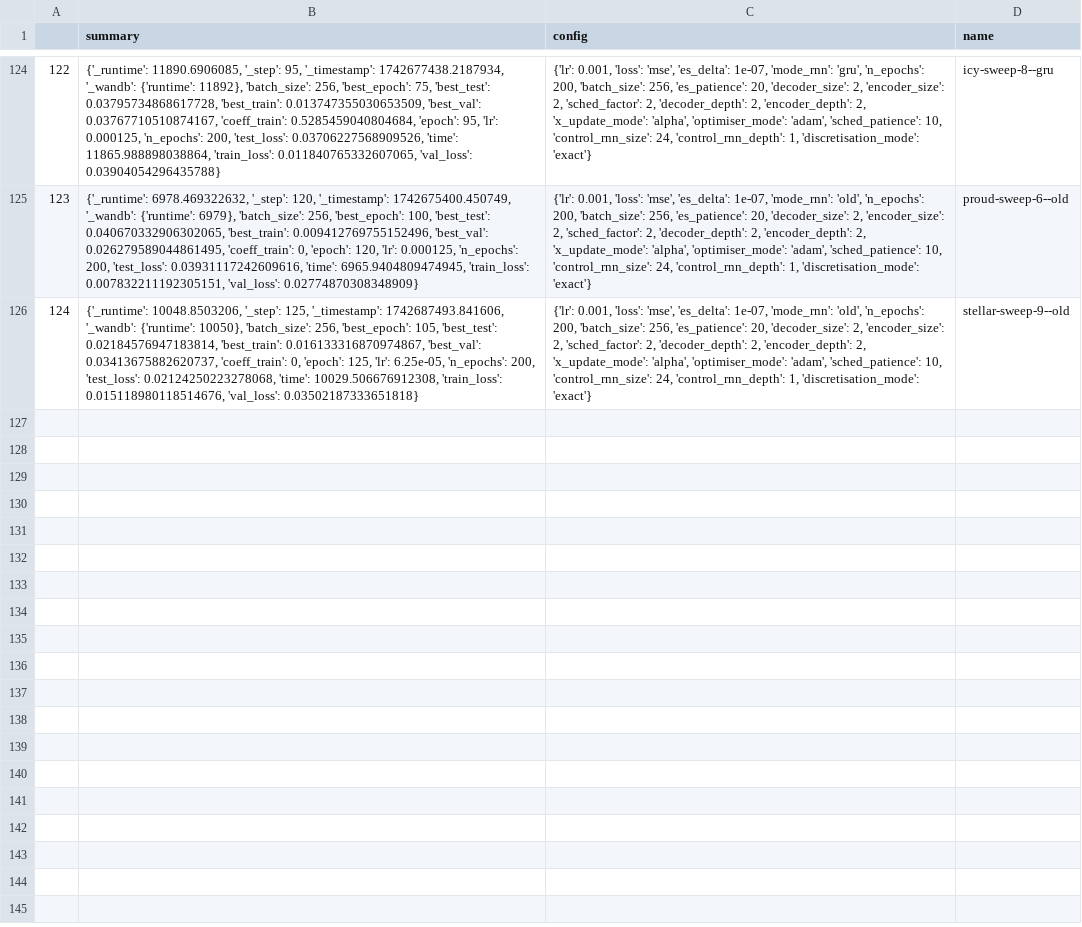
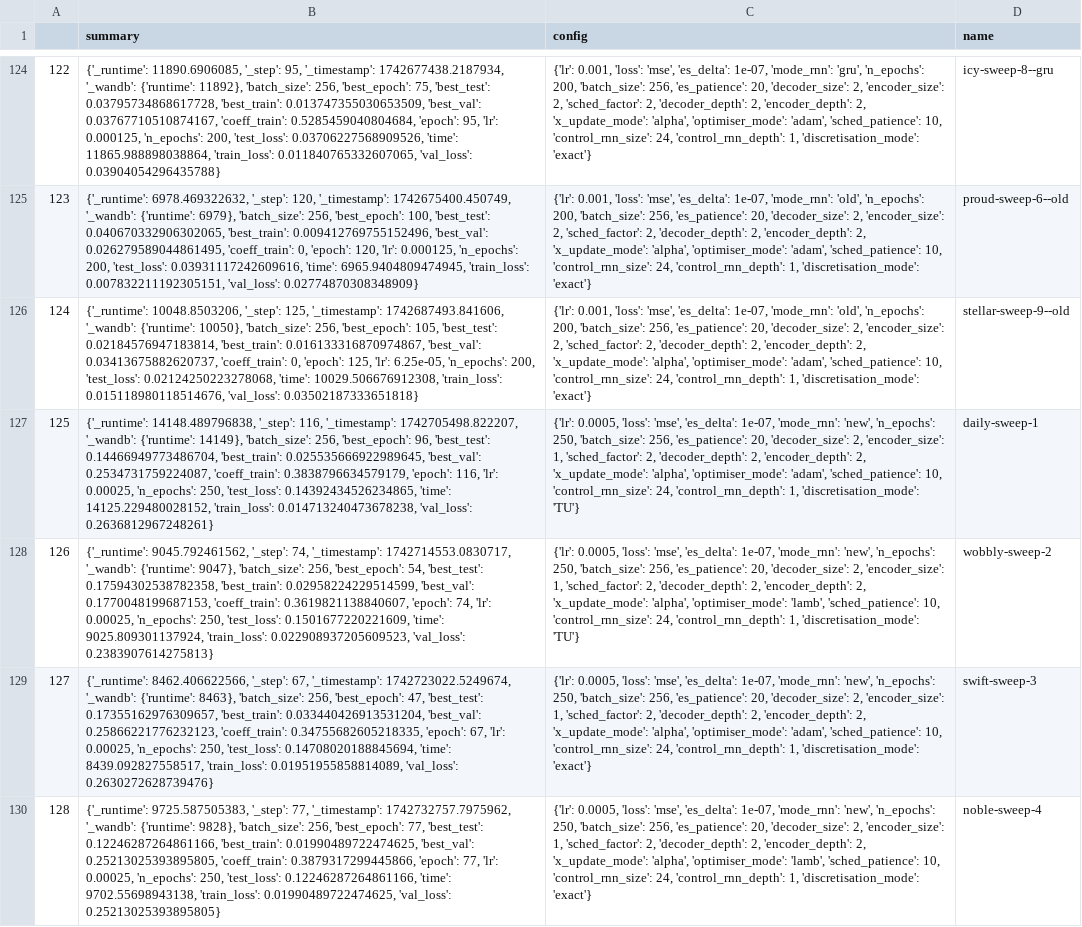
Before and after one commit to FiengoKineton/flumen-G, a CSV file: run_data/csv_files/wandb_get_runs.csv, drawn as a sheet; only a part is shown, gaps mark what is left out; the diff names each change by its address in the sheet, - before the commit and + after, or states it on an @@ line.

```diff
--- a/run_data/csv_files/wandb_get_runs.csv
+++ b/run_data/csv_files/wandb_get_runs.csv
+row 127: 125 | {'_runtime': 14148.489796838, '_step': 116, '_timestamp': 1742705498.822207, '_wandb': {'runtime': 14149}, 'batch_size': 256, 'best_epoch': 96, 'best_test': 0.14466949773486704, 'best_train': 0.025535666922989645, 'best_val': 0.2534731759224087, 'coeff_train': 0.3838796634579179, 'epoch': 116, 'lr': 0.00025, 'n_epochs': 250, 'test_loss': 0.14392434526234865, 'time': 14125.229480028152, 'train_loss': 0.014713240473678238, 'val_loss': 0.2636812967248261} | {'lr': 0.0005, 'loss': 'mse', 'es_delta': 1e-07, 'mode_rnn': 'new', 'n_epochs': 250, 'batch_size': 256, 'es_patience': 20, 'decoder_size': 2, 'encoder_size': 1, 'sched_factor': 2, 'decoder_depth': 2, 'encoder_depth': 2, 'x_update_mode': 'alpha', 'optimiser_mode': 'adam', 'sched_patience': 10, 'control_rnn_size': 24, 'control_rnn_depth': 1, 'discretisation_mode': 'TU'} | daily-sweep-1
+row 128: 126 | {'_runtime': 9045.792461562, '_step': 74, '_timestamp': 1742714553.0830717, '_wandb': {'runtime': 9047}, 'batch_size': 256, 'best_epoch': 54, 'best_test': 0.17594302538782358, 'best_train': 0.02958224229514599, 'best_val': 0.1770048199687153, 'coeff_train': 0.3619821138840607, 'epoch': 74, 'lr': 0.00025, 'n_epochs': 250, 'test_loss': 0.1501677220221609, 'time': 9025.809301137924, 'train_loss': 0.022908937205609523, 'val_loss': 0.2383907614275813} | {'lr': 0.0005, 'loss': 'mse', 'es_delta': 1e-07, 'mode_rnn': 'new', 'n_epochs': 250, 'batch_size': 256, 'es_patience': 20, 'decoder_size': 2, 'encoder_size': 1, 'sched_factor': 2, 'decoder_depth': 2, 'encoder_depth': 2, 'x_update_mode': 'alpha', 'optimiser_mode': 'lamb', 'sched_patience': 10, 'control_rnn_size': 24, 'control_rnn_depth': 1, 'discretisation_mode': 'TU'} | wobbly-sweep-2
+row 129: 127 | {'_runtime': 8462.406622566, '_step': 67, '_timestamp': 1742723022.5249674, '_wandb': {'runtime': 8463}, 'batch_size': 256, 'best_epoch': 47, 'best_test': 0.17355162976309657, 'best_train': 0.033440426913531204, 'best_val': 0.25866221776232123, 'coeff_train': 0.34755682605218335, 'epoch': 67, 'lr': 0.00025, 'n_epochs': 250, 'test_loss': 0.14708020188845694, 'time': 8439.092827558517, 'train_loss': 0.01951955858814089, 'val_loss': 0.2630272628739476} | {'lr': 0.0005, 'loss': 'mse', 'es_delta': 1e-07, 'mode_rnn': 'new', 'n_epochs': 250, 'batch_size': 256, 'es_patience': 20, 'decoder_size': 2, 'encoder_size': 1, 'sched_factor': 2, 'decoder_depth': 2, 'encoder_depth': 2, 'x_update_mode': 'alpha', 'optimiser_mode': 'adam', 'sched_patience': 10, 'control_rnn_size': 24, 'control_rnn_depth': 1, 'discretisation_mode': 'exact'} | swift-sweep-3
+row 130: 128 | {'_runtime': 9725.587505383, '_step': 77, '_timestamp': 1742732757.7975962, '_wandb': {'runtime': 9828}, 'batch_size': 256, 'best_epoch': 77, 'best_test': 0.12246287264861166, 'best_train': 0.01990489722474625, 'best_val': 0.25213025393895805, 'coeff_train': 0.3879317299445866, 'epoch': 77, 'lr': 0.00025, 'n_epochs': 250, 'test_loss': 0.12246287264861166, 'time': 9702.55698943138, 'train_loss': 0.01990489722474625, 'val_loss': 0.25213025393895805} | {'lr': 0.0005, 'loss': 'mse', 'es_delta': 1e-07, 'mode_rnn': 'new', 'n_epochs': 250, 'batch_size': 256, 'es_patience': 20, 'decoder_size': 2, 'encoder_size': 1, 'sched_factor': 2, 'decoder_depth': 2, 'encoder_depth': 2, 'x_update_mode': 'alpha', 'optimiser_mode': 'lamb', 'sched_patience': 10, 'control_rnn_size': 24, 'control_rnn_depth': 1, 'discretisation_mode': 'exact'} | noble-sweep-4
```
Also changed, not shown: 2 other files.
